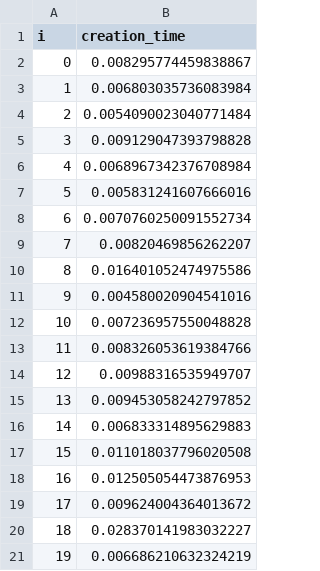
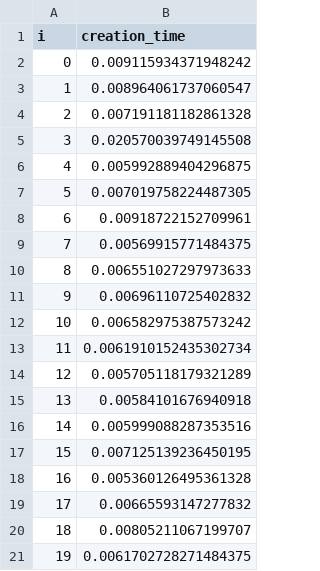
Before and after one commit to oakestra/oakestra, a CSV file: root_orchestrator/resource-abstractor/evaluation/results/resources_1.csv, drawn as a sheet.

```diff
--- a/root_orchestrator/resource-abstractor/evaluation/results/resources_1.csv
+++ b/root_orchestrator/resource-abstractor/evaluation/results/resources_1.csv
@@ -1,21 +1,21 @@
 i,creation_time
-0,0.008295774459838867
-1,0.006803035736083984
-2,0.0054090023040771484
-3,0.009129047393798828
-4,0.0068967342376708984
-5,0.005831241607666016
-6,0.0070760250091552734
-7,0.00820469856262207
-8,0.016401052474975586
-9,0.004580020904541016
-10,0.007236957550048828
-11,0.008326053619384766
-12,0.00988316535949707
-13,0.009453058242797852
-14,0.006833314895629883
-15,0.011018037796020508
-16,0.012505054473876953
-17,0.009624004364013672
-18,0.028370141983032227
-19,0.006686210632324219
+0,0.009115934371948242
+1,0.008964061737060547
+2,0.007191181182861328
+3,0.020570039749145508
+4,0.005992889404296875
+5,0.007019758224487305
+6,0.00918722152709961
+7,0.00569915771484375
+8,0.006551027297973633
+9,0.00696110725402832
+10,0.006582975387573242
+11,0.0061910152435302734
+12,0.005705118179321289
+13,0.00584101676940918
+14,0.005999088287353516
+15,0.007125139236450195
+16,0.005360126495361328
+17,0.00665593147277832
+18,0.00805211067199707
+19,0.0061702728271484375
```
Also changed, not shown: root_orchestrator/resource-abstractor/evaluation/results/entries_0.csv, root_orchestrator/resource-abstractor/evaluation/results/entries_1.csv, 2 other files.
